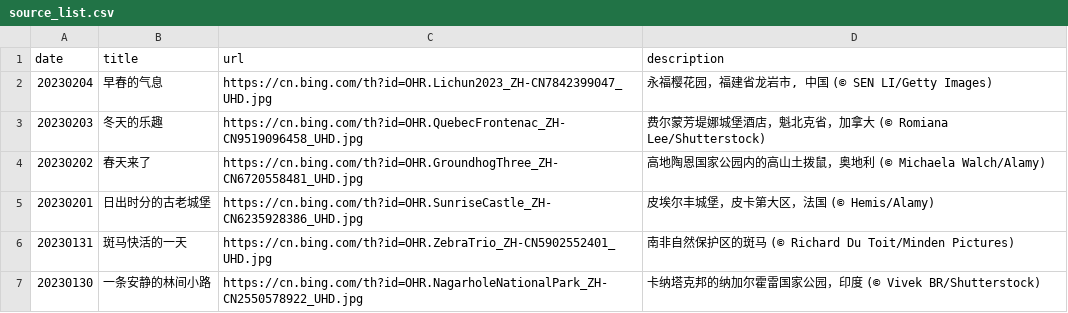
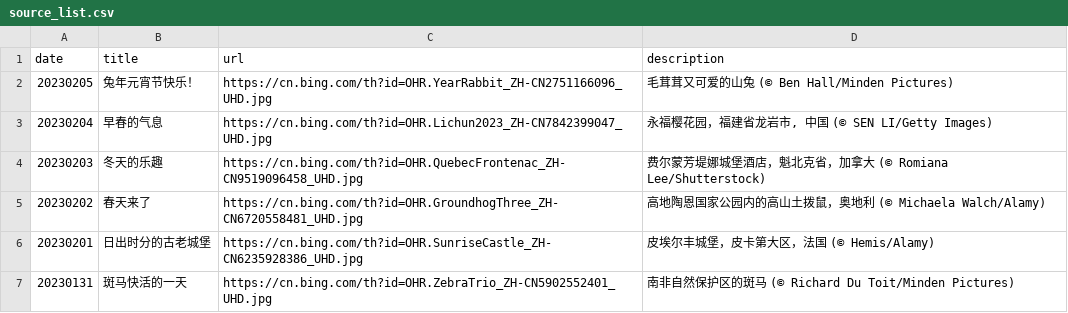
Before and after one commit to ddddavid-he/bing-wallpaper-fetcher, a CSV file: source_list.csv, drawn as a sheet; only a part is shown; the shorter side is filled out with more unchanged rows; the diff names each change by its address in the sheet, - before the commit and + after, or states it on an @@ line.

Commit message:
#Daily Update: source_list.csv 2023/02/05
Signed-off-by: Robot <robot@ddddavid.cn>

```diff
--- a/source_list.csv
+++ b/source_list.csv
+row 2: 20230205 | 兔年元宵节快乐！ | https://cn.bing.com/th?id=OHR.YearRabbit_ZH-CN2751166096_UHD.jpg | 毛茸茸又可爱的山兔 (© Ben Hall/Minden Pictures)
```
